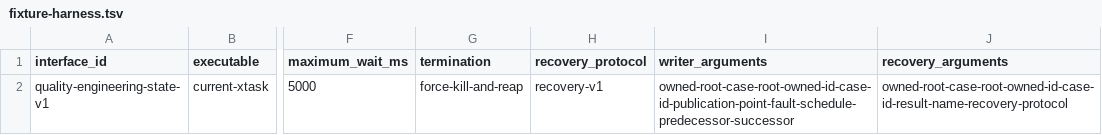
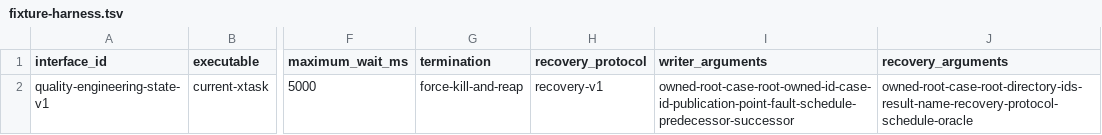
Before and after one commit to guaracloud/positron, a TSV file: qualification/engineering/fixture-harness.tsv, drawn as a sheet; only a part is shown, gaps mark what is left out; the diff names each change by its address in the sheet, - before the commit and + after, or states it on an @@ line.

Commit message:
fix(xtask): harden qualification fault capabilities

```diff
--- a/qualification/engineering/fixture-harness.tsv
+++ b/qualification/engineering/fixture-harness.tsv
-J2 (recovery_arguments): owned-root-case-root-owned-id-case-id-result-name-recovery-protocol
+J2 (recovery_arguments): owned-root-case-root-directory-ids-result-name-recovery-protocol-schedule-oracle
```
Also changed, not shown: 6 other files.
